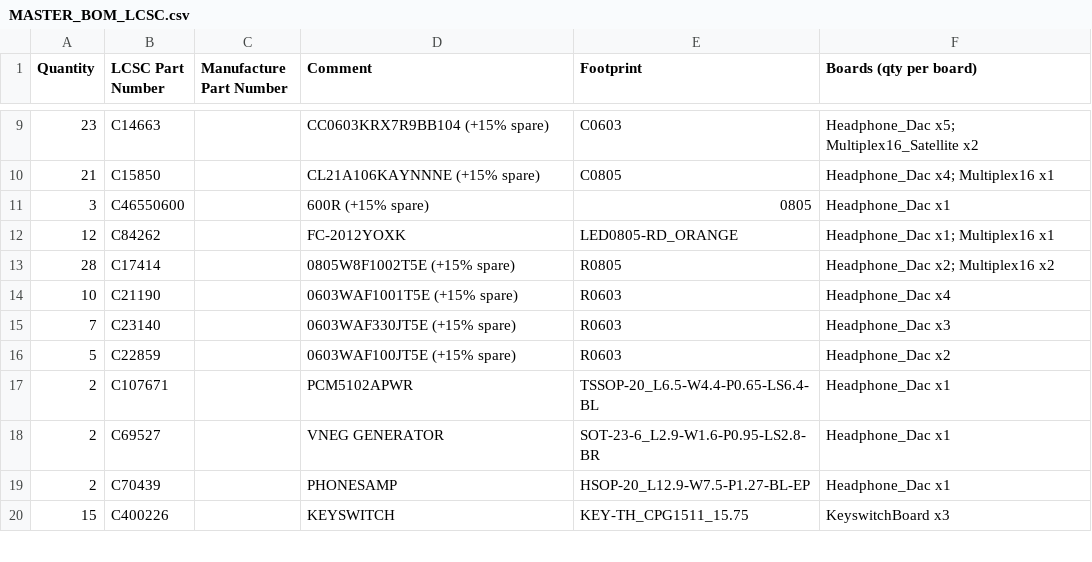
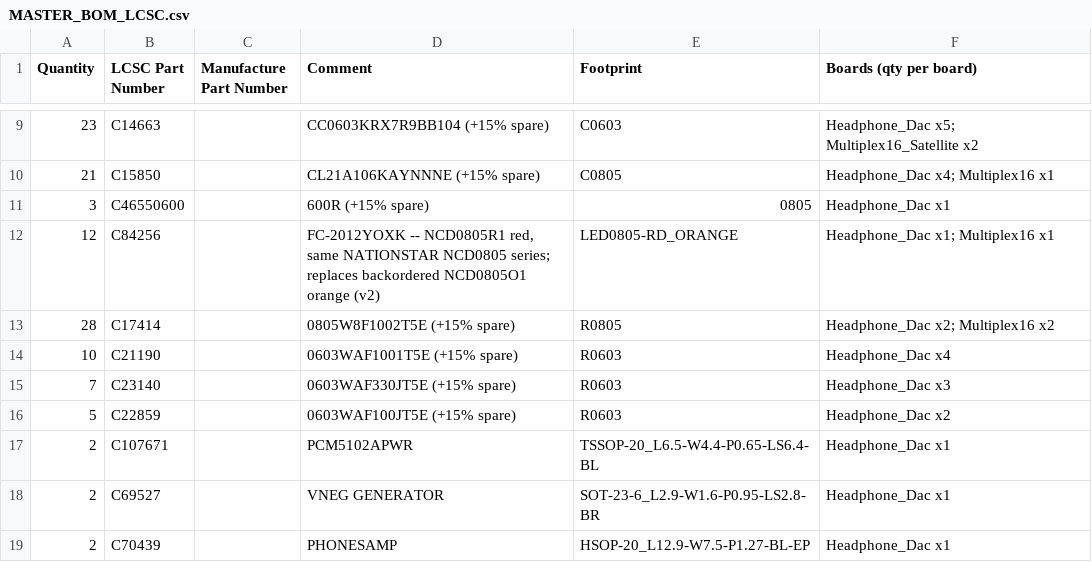
Before and after one commit to SunbrightMedia/jn60c99, a CSV file: docs/hardware/bom/MASTER_BOM_LCSC.csv, drawn as a sheet; only a part is shown, gaps mark what is left out; the shorter side is filled out with more unchanged rows.

```diff
--- a/docs/hardware/bom/MASTER_BOM_LCSC.csv
+++ b/docs/hardware/bom/MASTER_BOM_LCSC.csv
@@ -11,3 +11,3 @@ Quantity,LCSC Part Number,Manufacture Part Number,Comment,Footprint,Boards (qty
 3,C46550600,,600R (+15% spare),0805,Headphone_Dac x1
-12,C84262,,FC-2012YOXK,LED0805-RD_ORANGE,Headphone_Dac x1; Multiplex16 x1
+12,C84256,,"FC-2012YOXK -- NCD0805R1 red, same NATIONSTAR NCD0805 series; replaces backordered NCD0805O1 orange (v2)",LED0805-RD_ORANGE,Headphone_Dac x1; Multiplex16 x1
 28,C17414,,0805W8F1002T5E (+15% spare),R0805,Headphone_Dac x2; Multiplex16 x2
```
Also changed, not shown: docs/hardware/bom/BOM_BY_BOARD.csv, docs/hardware/bom/MASTER_BOM_LCSC_WITH_MISSING_JST.csv, 1 other file.
